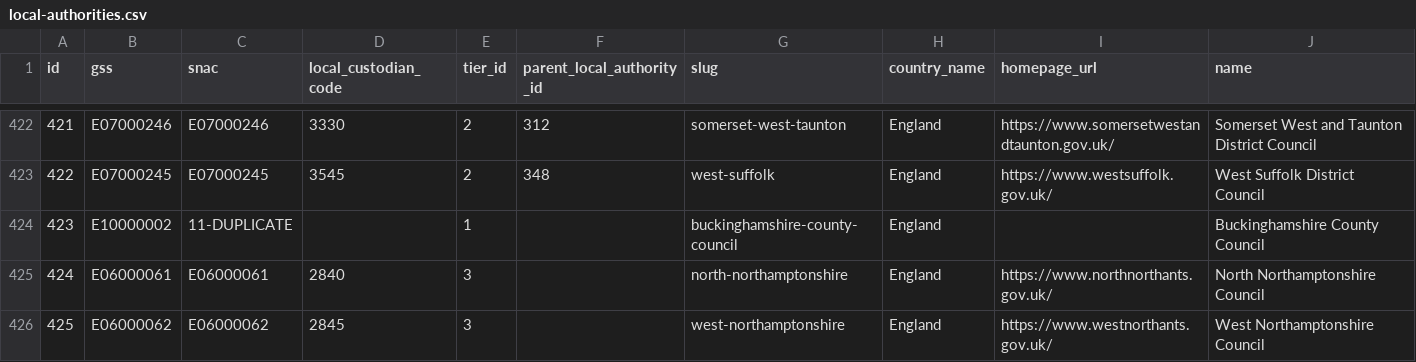
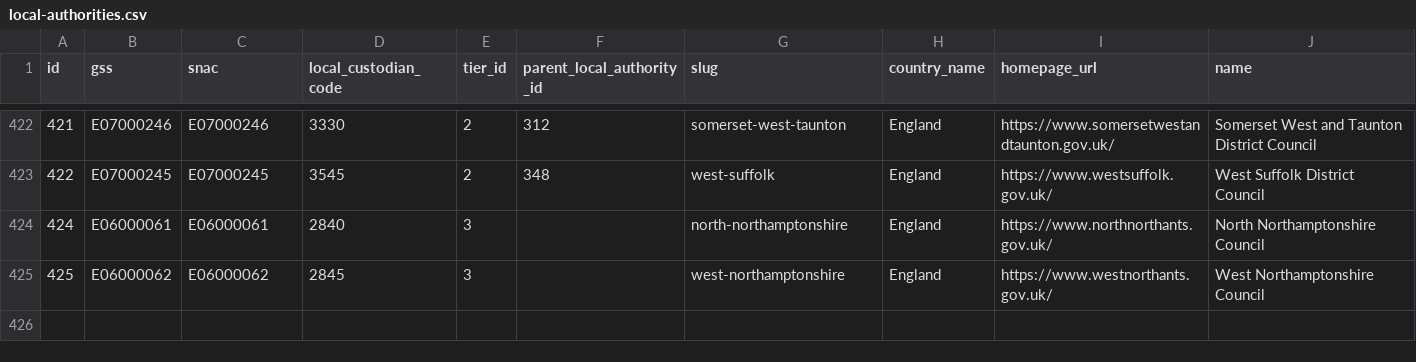
Before and after one commit to uk-gov-mirror/alphagov.local-links-manager, a CSV file: data/local-authorities.csv, drawn as a sheet; only a part is shown, gaps mark what is left out.

Commit message:
Remove duplicate Buckinghamshire record
Nothing seems to be referencing this record, so there seems little
value in keeping it around. It also means we can tighten up our
CSV validator.

```diff
--- a/data/local-authorities.csv
+++ b/data/local-authorities.csv
@@ -423,3 +423,2 @@ id,gss,snac,local_custodian_code,tier_id,parent_local_authority_id,slug,country_
 422,E07000245,E07000245,3545,2,348,west-suffolk,England,https://www.westsuffolk.gov.uk/,"West Suffolk District Council"
-423,E10000002,11-DUPLICATE,,1,,buckinghamshire-county-council,England,,"Buckinghamshire County Council"
 424,E06000061,E06000061,2840,3,,north-northamptonshire,England,https://www.northnorthants.gov.uk/,"North Northamptonshire Council"
```
Also changed, not shown: 1 other file.
